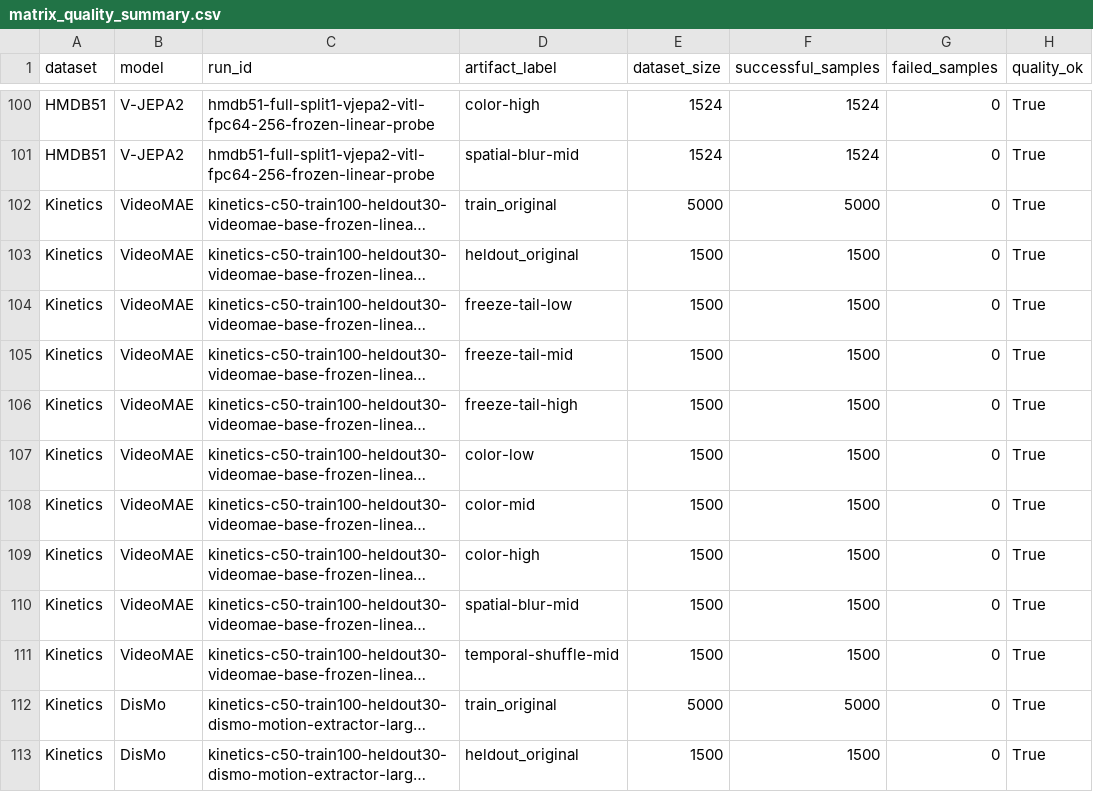
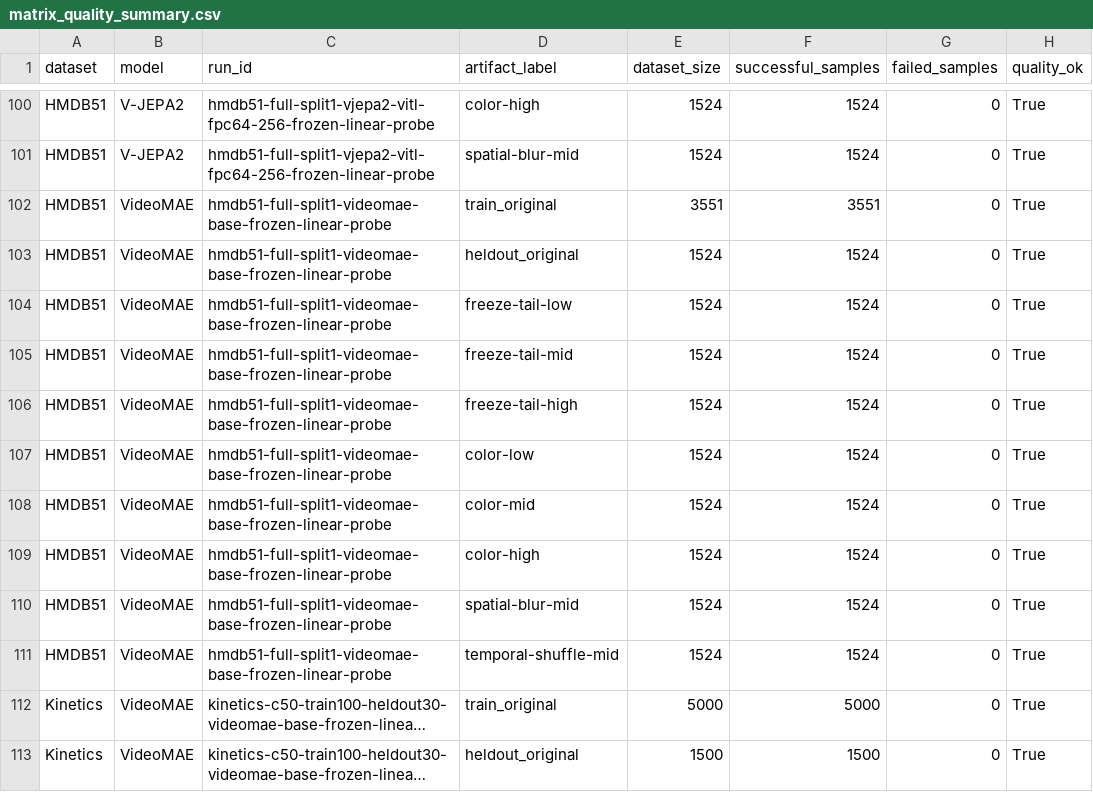
Before and after one commit to ruan-momota/vrl, a CSV file: outputs/reports/full_matrix/matrix_quality_summary.csv, drawn as a sheet; only a part is shown, gaps mark what is left out; the shorter side is filled out with more unchanged rows; long unchanged cells end in …; the diff names each change by its address in the sheet, - before the commit and + after, or states it on an @@ line.

```diff
--- a/outputs/reports/full_matrix/matrix_quality_summary.csv
+++ b/outputs/reports/full_matrix/matrix_quality_summary.csv
+row 102: HMDB51 | VideoMAE | hmdb51-full-split1-videomae-base-frozen-linear-probe | train_original | 3551 | 3551 | 0 | True
+row 103: HMDB51 | VideoMAE | hmdb51-full-split1-videomae-base-frozen-linear-probe | heldout_original | 1524 | 1524 | 0 | True
+row 104: HMDB51 | VideoMAE | hmdb51-full-split1-videomae-base-frozen-linear-probe | freeze-tail-low | 1524 | 1524 | 0 | True
+row 105: HMDB51 | VideoMAE | hmdb51-full-split1-videomae-base-frozen-linear-probe | freeze-tail-mid | 1524 | 1524 | 0 | True
+row 106: HMDB51 | VideoMAE | hmdb51-full-split1-videomae-base-frozen-linear-probe | freeze-tail-high | 1524 | 1524 | 0 | True
+row 107: HMDB51 | VideoMAE | hmdb51-full-split1-videomae-base-frozen-linear-probe | color-low | 1524 | 1524 | 0 | True
+row 108: HMDB51 | VideoMAE | hmdb51-full-split1-videomae-base-frozen-linear-probe | color-mid | 1524 | 1524 | 0 | True
+row 109: HMDB51 | VideoMAE | hmdb51-full-split1-videomae-base-frozen-linear-probe | color-high | 1524 | 1524 | 0 | True
+row 110: HMDB51 | VideoMAE | hmdb51-full-split1-videomae-base-frozen-linear-probe | spatial-blur-mid | 1524 | 1524 | 0 | True
+row 111: HMDB51 | VideoMAE | hmdb51-full-split1-videomae-base-frozen-linear-probe | temporal-shuffle-mid | 1524 | 1524 | 0 | True
```
Also changed, not shown: outputs/reports/full_matrix/matrix_baselines.csv, outputs/reports/full_matrix/matrix_motion_appearance_bias.csv, 34 other files.
